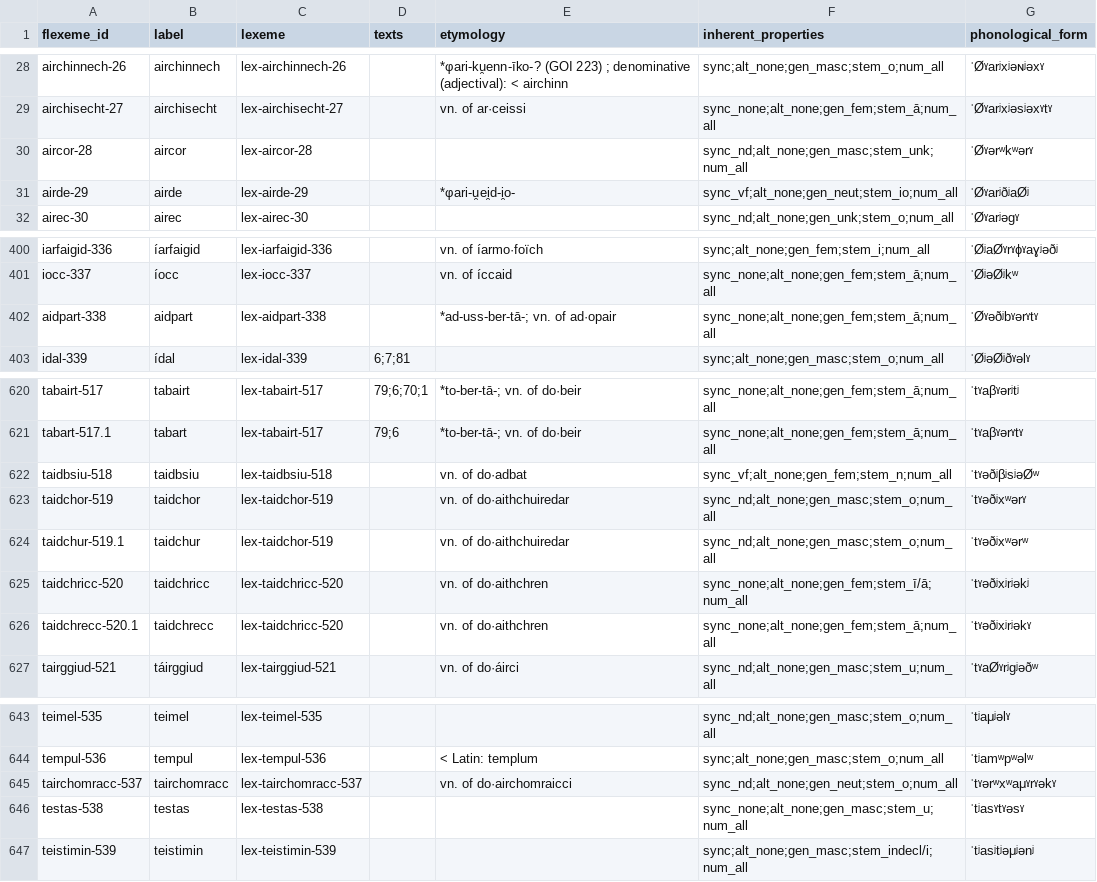
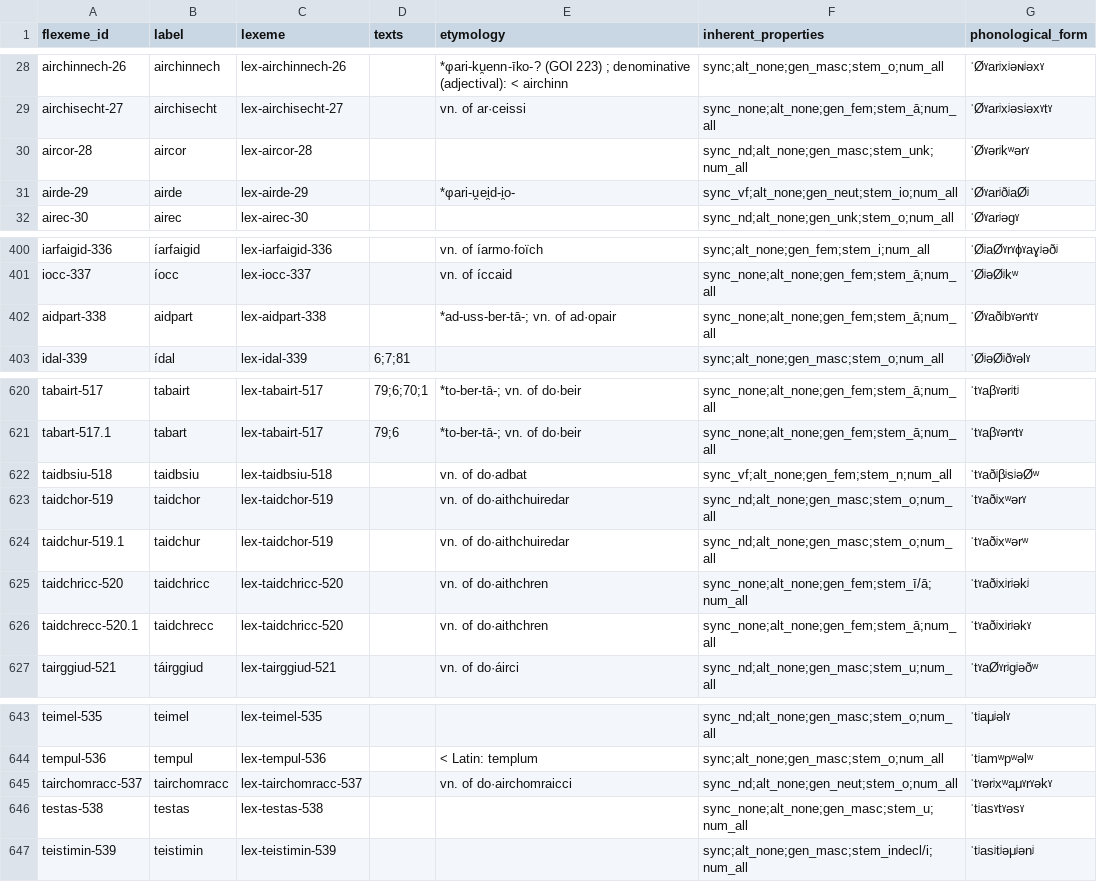
Before and after one commit to cormacanderson/Goidelex, a CSV file: flexemes.csv, drawn as a sheet; only a part is shown, gaps mark what is left out.

Commit message:
Update flexemes.csv

```diff
--- a/flexemes.csv
+++ b/flexemes.csv
@@ -29,3 +29,3 @@ airchinnech-26,airchinnech,lex-airchinnech-26,,*φari-ku̯enn-īko-? (GOI 223) ;
 airchisecht-27,airchisecht,lex-airchisecht-27,,vn. of ar·ceissi,sync_none;alt_none;gen_fem;stem_ā;num_all,ˈØˠarʲxʲəsʲəxˠtˠ
-aircor-28,aircor,lex-aircor-28,,,sync_nd;alt_none;gen_masc;stem_unk;num_all,ˈØˠərʷkʷərˠ
+aircor-28,aircor,lex-aircor-28,,,sync_nd;alt_none;gen_masc;stem_unk;num_all,ˈØˠərʲkʷərˠ
 airde-29,airde,lex-airde-29,,*φari-u̯ei̯d-i̯o-,sync_vf;alt_none;gen_neut;stem_io;num_all,ˈØˠarʲðʲaØʲ
@@ -401,3 +401,3 @@ iarfaigid-336,íarfaigid,lex-iarfaigid-336,,vn. of íarmo·foïch,sync;alt_none;
 iocc-337,íocc,lex-iocc-337,,vn. of íccaid,sync_none;alt_none;gen_fem;stem_ā;num_all,ˈØʲəØʲkʷ
-aidpart-338,aidpart,lex-aidpart-338,,*ad-uss-ber-tā-; vn. of ad·opair,sync_none;alt_none;gen_fem;stem_ā;num_all,ˈØˠəðʲbˠərˠtˠ
+aidpart-338,aidpart,lex-aidpart-338,,*ad-uss-ber-tā-; vn. of ad·opair,sync_none;alt_none;gen_fem;stem_ā;num_all,ˈØˠaðʲbˠərˠtˠ
 idal-339,ídal,lex-idal-339,6;7;81,,sync;alt_none;gen_masc;stem_o;num_all,ˈØʲəØʲðˠəlˠ
@@ -621,7 +621,7 @@ tabairt-517,tabairt,lex-tabairt-517,79;6;70;1,*to-ber-tā-; vn. of do·beir,sync
 tabart-517.1,tabart,lex-tabairt-517,79;6,*to-ber-tā-; vn. of do·beir,sync_none;alt_none;gen_fem;stem_ā;num_all,ˈtˠaβˠərˠtˠ
-taidbsiu-518,taidbsiu,lex-taidbsiu-518,,vn. of do·adbat,sync_vf;alt_none;gen_fem;stem_n;num_all,ˈtˠəðʲβʲsʲəØʷ
-taidchor-519,taidchor,lex-taidchor-519,,vn. of do·aithchuiredar,sync_nd;alt_none;gen_masc;stem_o;num_all,ˈtˠəðʲxʷərˠ
-taidchur-519.1,taidchur,lex-taidchor-519,,vn. of do·aithchuiredar,sync_nd;alt_none;gen_masc;stem_o;num_all,ˈtˠəðʲxʷərʷ
-taidchricc-520,taidchricc,lex-taidchricc-520,,vn. of do·aithchren,sync_none;alt_none;gen_fem;stem_ī/ā;num_all,ˈtˠəðʲxʲrʲəkʲ
-taidchrecc-520.1,taidchrecc,lex-taidchricc-520,,vn. of do·aithchren,sync_none;alt_none;gen_fem;stem_ā;num_all,ˈtˠəðʲxʲrʲəkˠ
+taidbsiu-518,taidbsiu,lex-taidbsiu-518,,vn. of do·adbat,sync_vf;alt_none;gen_fem;stem_n;num_all,ˈtˠaðʲβʲsʲəØʷ
+taidchor-519,taidchor,lex-taidchor-519,,vn. of do·aithchuiredar,sync_nd;alt_none;gen_masc;stem_o;num_all,ˈtˠaðʲxʷərˠ
+taidchur-519.1,taidchur,lex-taidchor-519,,vn. of do·aithchuiredar,sync_nd;alt_none;gen_masc;stem_o;num_all,ˈtˠaðʲxʷərʷ
+taidchricc-520,taidchricc,lex-taidchricc-520,,vn. of do·aithchren,sync_none;alt_none;gen_fem;stem_ī/ā;num_all,ˈtˠaðʲxʲrʲəkʲ
+taidchrecc-520.1,taidchrecc,lex-taidchricc-520,,vn. of do·aithchren,sync_none;alt_none;gen_fem;stem_ā;num_all,ˈtˠaðʲxʲrʲəkˠ
 tairggiud-521,táirggiud,lex-tairggiud-521,,vn. of do·áirci,sync_nd;alt_none;gen_masc;stem_u;num_all,ˈtˠaØˠrʲgʲəðʷ
@@ -644,3 +644,3 @@ teimel-535,teimel,lex-teimel-535,,,sync_nd;alt_none;gen_masc;stem_o;num_all,ˈt
 tempul-536,tempul,lex-tempul-536,,< Latin: templum,sync;alt_none;gen_masc;stem_o;num_all,ˈtʲamʷpʷəlʷ
-tairchomracc-537,tairchomracc,lex-tairchomracc-537,,vn. of do·airchomraicci,sync_nd;alt_none;gen_neut;stem_o;num_all,ˈtˠərʷxʷaμˠrˠəkˠ
+tairchomracc-537,tairchomracc,lex-tairchomracc-537,,vn. of do·airchomraicci,sync_nd;alt_none;gen_neut;stem_o;num_all,ˈtˠərʲxʷaμˠrˠəkˠ
 testas-538,testas,lex-testas-538,,,sync_none;alt_none;gen_masc;stem_u;num_all,ˈtʲasˠtˠəsˠ
```
